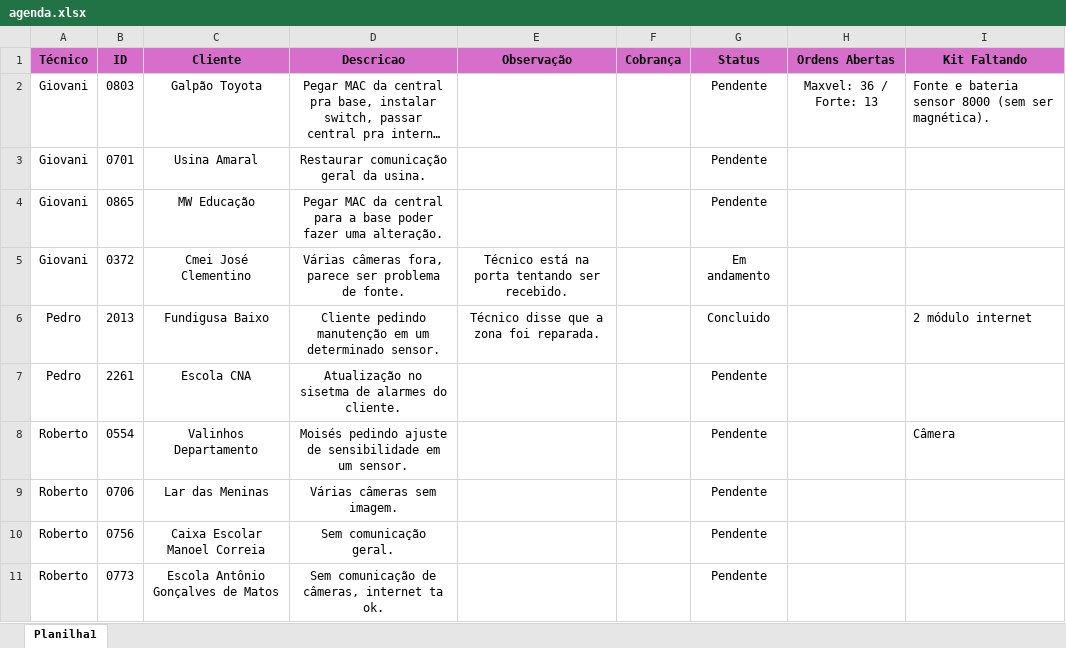
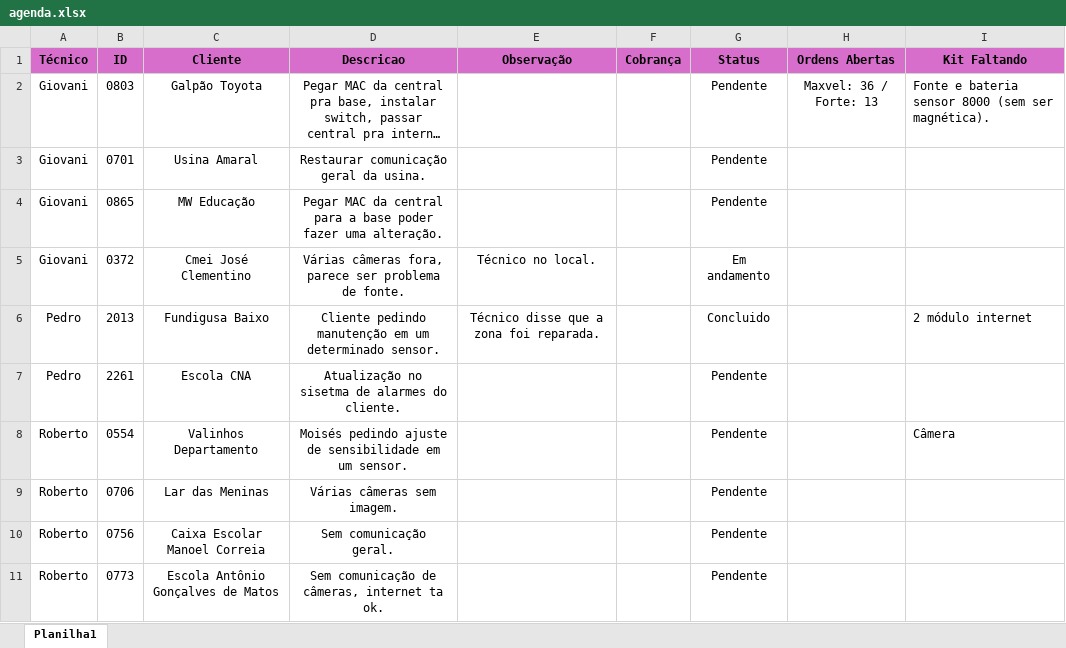
Before and after one commit to pedrohcarvalho201-spec/painel-agenda-tecnica, an Excel workbook: agenda.xlsx, sheet Planilha1, drawn as a sheet; long unchanged cells end in …; values as stored, in another font and other column widths than the file's, no borders; the diff names each change by its address in the sheet, - before the commit and + after, or states it on an @@ line.

Commit message:
Atualizacao rapida de agenda as 12:04:37,09

```diff
--- a/agenda.xlsx (sheet Planilha1)
+++ b/agenda.xlsx (sheet Planilha1)
-E5 (Observação): Técnico está na porta tentando ser recebido.
+E5 (Observação): Técnico no local.
```
Also changed, not shown: 1 other file.
